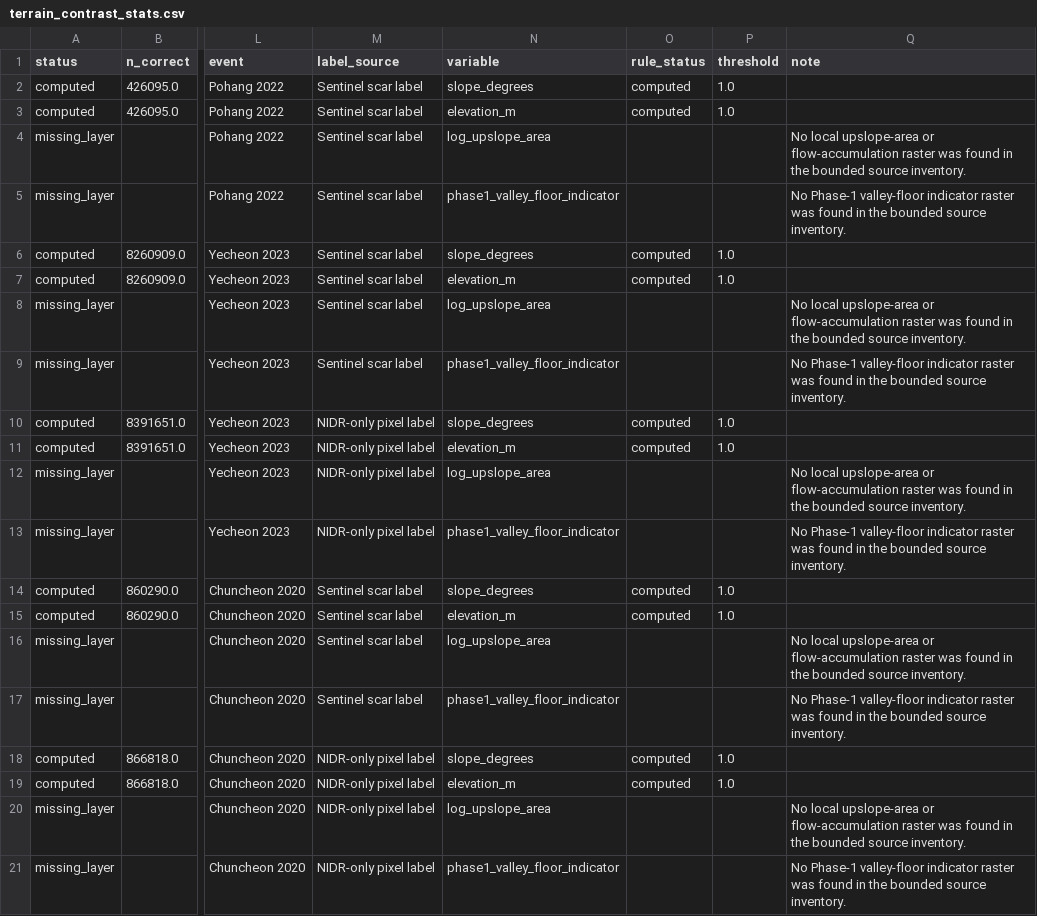
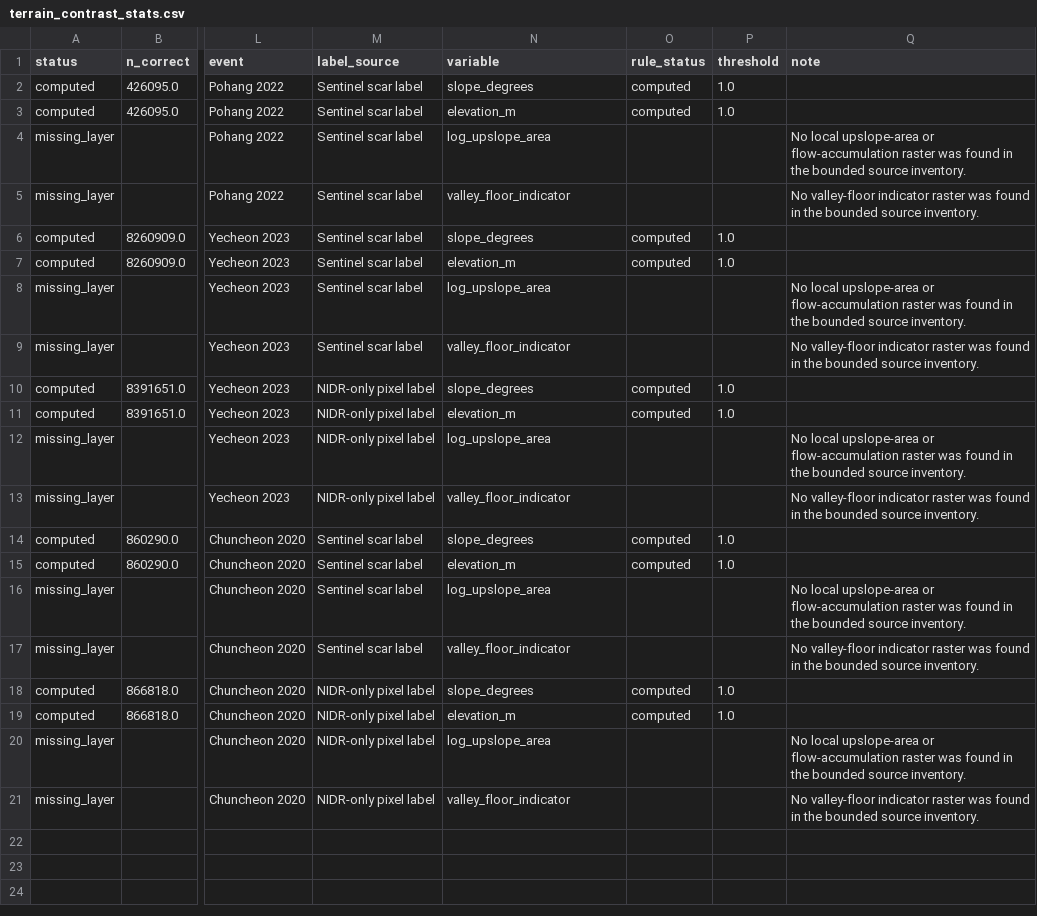
Before and after one commit to egpark-knu/landslidekr, a CSV file: nhess_reproducibility/data/frozen_tables/terrain_contrast_stats.csv, drawn as a sheet; only a part is shown, gaps mark what is left out; the diff names each change by its address in the sheet, - before the commit and + after, or states it on an @@ line.

Commit message:
Polish NHESS reproducibility package provenance

```diff
--- a/nhess_reproducibility/data/frozen_tables/terrain_contrast_stats.csv
+++ b/nhess_reproducibility/data/frozen_tables/terrain_contrast_stats.csv
-N5 (variable): phase1_valley_floor_indicator
+N5 (variable): valley_floor_indicator
-Q5 (note): No Phase-1 valley-floor indicator…
+Q5 (note): No valley-floor indicator…
-N9 (variable): phase1_valley_floor_indicator
+N9 (variable): valley_floor_indicator
-Q9 (note): No Phase-1 valley-floor indicator…
+Q9 (note): No valley-floor indicator…
-N13 (variable): phase1_valley_floor_indicator
+N13 (variable): valley_floor_indicator
-Q13 (note): No Phase-1 valley-floor indicator…
+Q13 (note): No valley-floor indicator…
-N17 (variable): phase1_valley_floor_indicator
+N17 (variable): valley_floor_indicator
-Q17 (note): No Phase-1 valley-floor indicator…
+Q17 (note): No valley-floor indicator…
-N21 (variable): phase1_valley_floor_indicator
+N21 (variable): valley_floor_indicator
-Q21 (note): No Phase-1 valley-floor indicator…
+Q21 (note): No valley-floor indicator…
```
Also changed, not shown: nhess_reproducibility/data/frozen_tables/unified_skill_table.csv, nhess_reproducibility/derived/protocol_skill_summary.csv, 3 other files.
